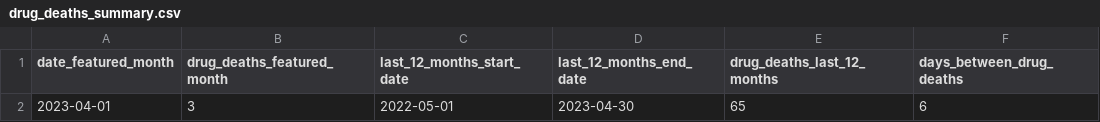
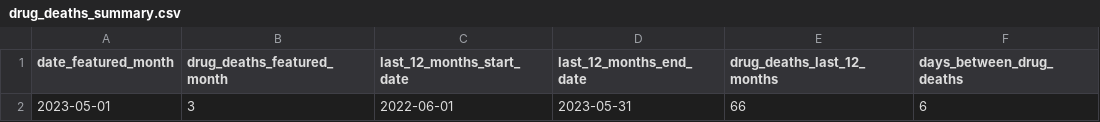
Before and after one commit to peterboroughpublichealth/public-data-opioid-EWSS, a CSV file: deaths/drug_deaths_summary.csv, drawn as a sheet.

Commit message:
Updated files with data from May 2023

```diff
--- a/deaths/drug_deaths_summary.csv
+++ b/deaths/drug_deaths_summary.csv
@@ -1,2 +1,2 @@
 "date_featured_month","drug_deaths_featured_month","last_12_months_start_date","last_12_months_end_date","drug_deaths_last_12_months","days_between_drug_deaths"
-2023-04-01,3,2022-05-01,2023-04-30,65,6
+2023-05-01,3,2022-06-01,2023-05-31,66,6
```
Also changed, not shown: 2 other files.
